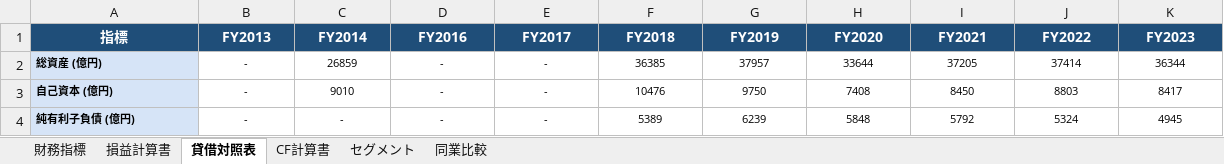
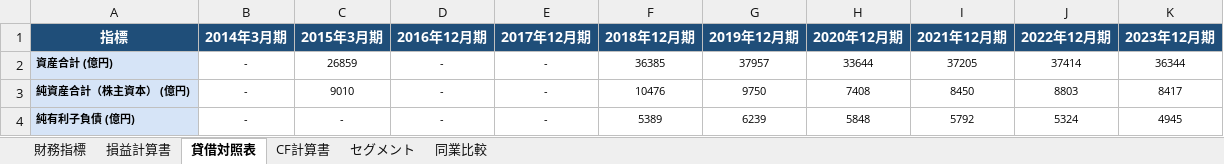
Before and after one commit to hikakintvrainydays/jobhunting-hub, an Excel workbook: company-analyzer/outputs/dentsu/電通グループ_財務分析.xlsx, sheet 貸借対照表, drawn as a sheet; values as stored, in another font and other column widths than the file's, no borders; the diff names each change by its address in the sheet, - before the commit and + after, or states it on an @@ line.

```diff
--- a/company-analyzer/outputs/dentsu/電通グループ_財務分析.xlsx (sheet 貸借対照表)
+++ b/company-analyzer/outputs/dentsu/電通グループ_財務分析.xlsx (sheet 貸借対照表)
-B1: FY2013
+B1: 2014年3月期
-C1: FY2014
+C1: 2015年3月期
-D1: FY2016
+D1: 2016年12月期
-E1: FY2017
+E1: 2017年12月期
-F1: FY2018
+F1: 2018年12月期
-G1: FY2019
+G1: 2019年12月期
-H1: FY2020
+H1: 2020年12月期
-I1: FY2021
+I1: 2021年12月期
-J1: FY2022
+J1: 2022年12月期
-K1: FY2023
+K1: 2023年12月期
-A2 (指標): 総資産 (億円)
+A2 (指標): 資産合計 (億円)
-A3 (指標): 自己資本 (億円)
+A3 (指標): 純資産合計（株主資本） (億円)
```
Also changed, not shown: sheet 財務指標, sheet CF計算書, sheet 損益計算書, sheet セグメント, sheet 同業比較, 10 other files.
